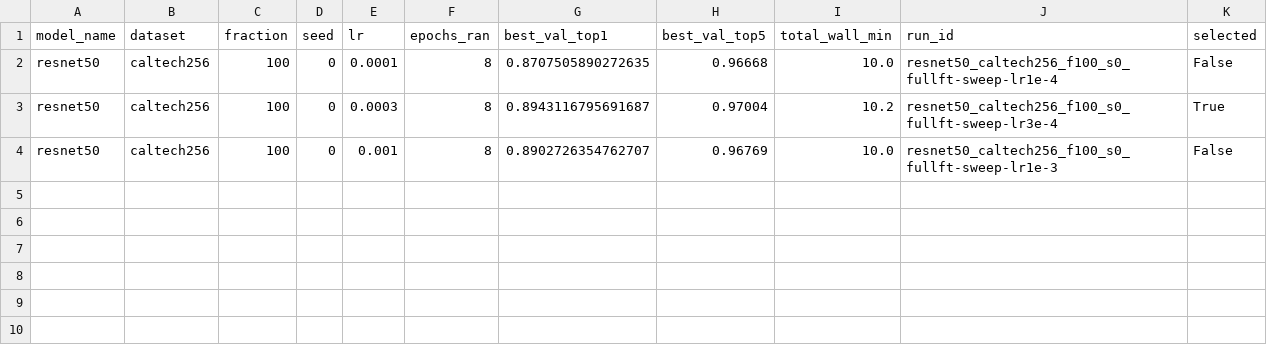
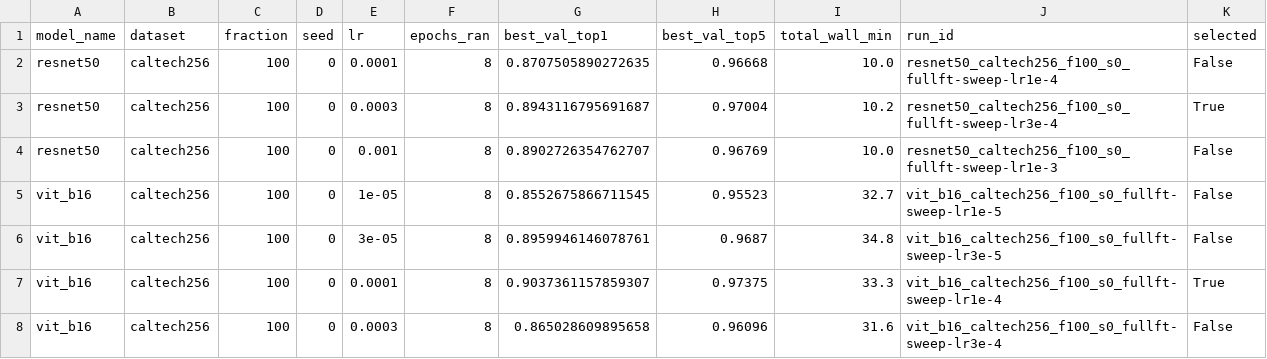
Before and after one commit to KPraveenRaj/cnn-vs-vit, a CSV file: results/tables/lr_sweep.csv, drawn as a sheet.

```diff
--- a/results/tables/lr_sweep.csv
+++ b/results/tables/lr_sweep.csv
@@ -4 +4,5 @@ resnet50,caltech256,100,0,0.0003,8,0.8943116795691687,0.97004,10.2,resnet50_calt
 resnet50,caltech256,100,0,0.001,8,0.8902726354762707,0.96769,10.0,resnet50_caltech256_f100_s0_fullft-sweep-lr1e-3,False
+vit_b16,caltech256,100,0,1e-05,8,0.8552675866711545,0.95523,32.7,vit_b16_caltech256_f100_s0_fullft-sweep-lr1e-5,False
+vit_b16,caltech256,100,0,3e-05,8,0.8959946146078761,0.9687,34.8,vit_b16_caltech256_f100_s0_fullft-sweep-lr3e-5,False
+vit_b16,caltech256,100,0,0.0001,8,0.9037361157859307,0.97375,33.3,vit_b16_caltech256_f100_s0_fullft-sweep-lr1e-4,True
+vit_b16,caltech256,100,0,0.0003,8,0.865028609895658,0.96096,31.6,vit_b16_caltech256_f100_s0_fullft-sweep-lr3e-4,False
```
Also changed, not shown: results/tables/calibration.csv, results/tables/deployment.csv, 9 other files.
